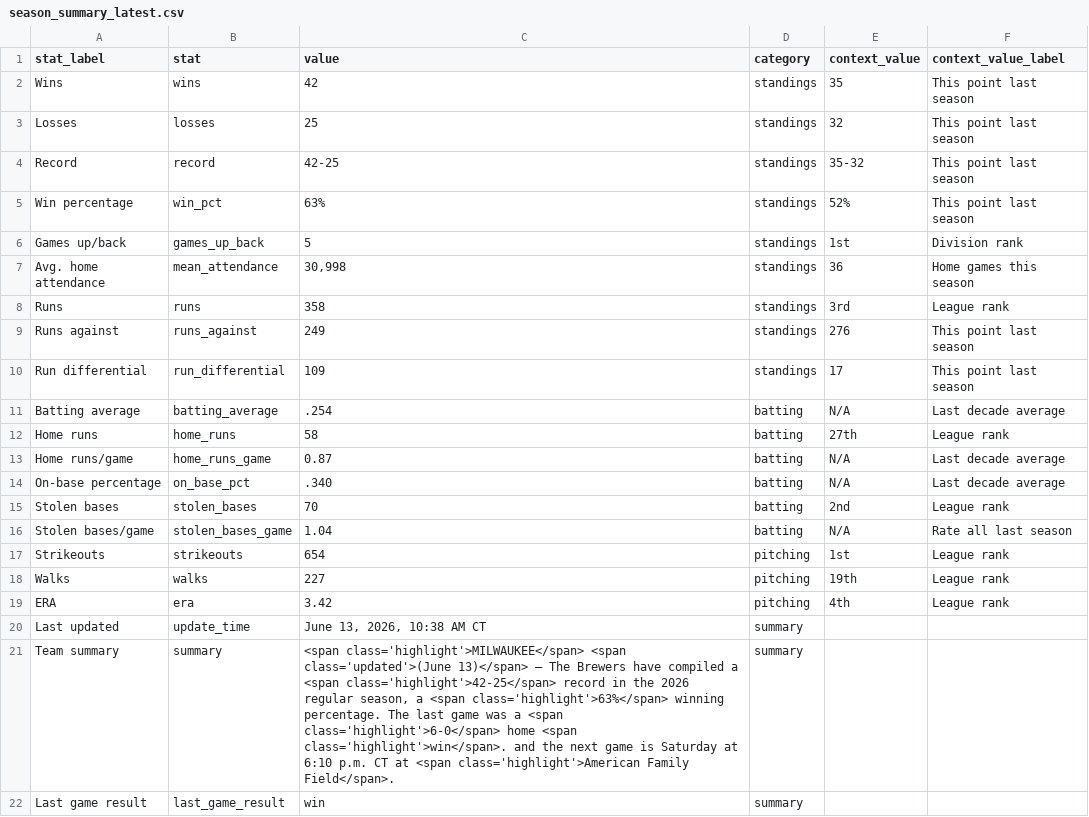
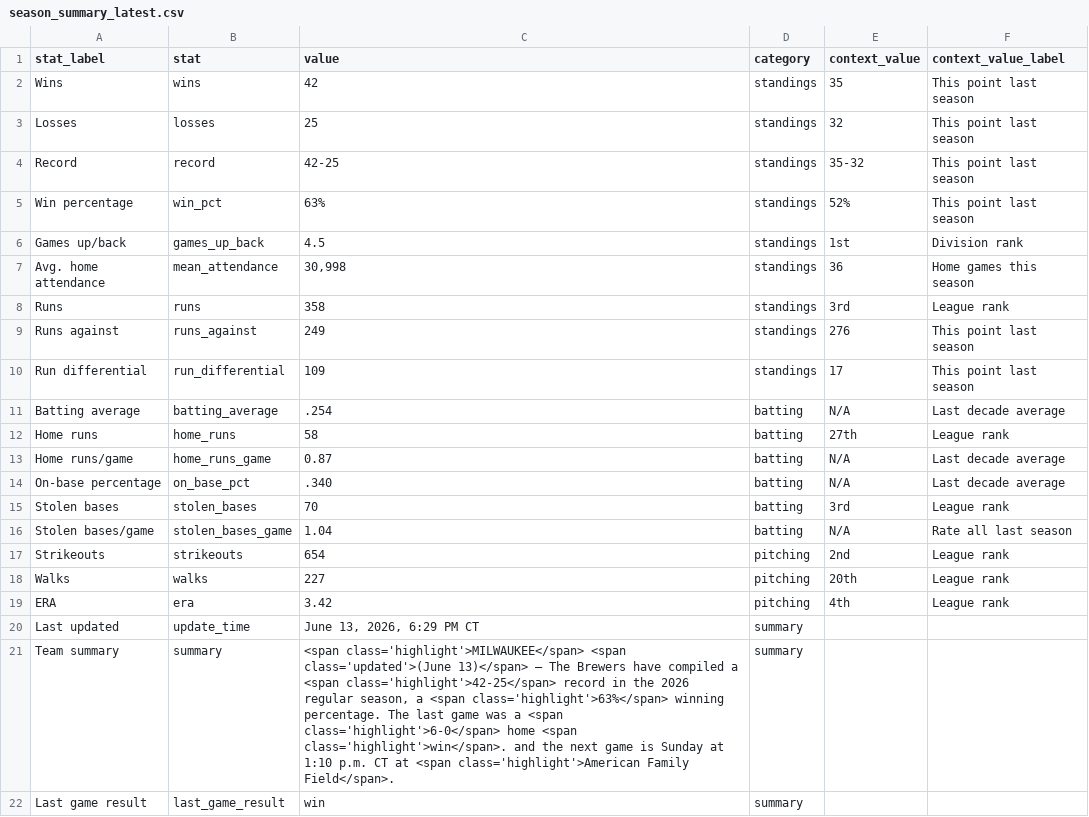
Before and after one commit to twallac10/mkebrewers-bot, a CSV file: data/standings/season_summary_latest.csv, drawn as a sheet.

```diff
--- a/data/standings/season_summary_latest.csv
+++ b/data/standings/season_summary_latest.csv
@@ -5,3 +5,3 @@ Record,record,42-25,standings,35-32,This point last season
 Win percentage,win_pct,63%,standings,52%,This point last season
-Games up/back,games_up_back,5,standings,1st,Division rank
+Games up/back,games_up_back,4.5,standings,1st,Division rank
 Avg. home attendance,mean_attendance,"30,998",standings,36,Home games this season
@@ -14,9 +14,9 @@ Home runs/game,home_runs_game,0.87,batting,N/A,Last decade average
 On-base percentage,on_base_pct,.340,batting,N/A,Last decade average
-Stolen bases,stolen_bases,70,batting,2nd,League rank
+Stolen bases,stolen_bases,70,batting,3rd,League rank
 Stolen bases/game,stolen_bases_game,1.04,batting,N/A,Rate all last season
-Strikeouts,strikeouts,654,pitching,1st,League rank
-Walks,walks,227,pitching,19th,League rank
+Strikeouts,strikeouts,654,pitching,2nd,League rank
+Walks,walks,227,pitching,20th,League rank
 ERA,era,3.42,pitching,4th,League rank
-Last updated,update_time,"June 13, 2026, 10:38 AM CT",summary,,
-Team summary,summary,"<span class='highlight'>MILWAUKEE</span> <span class='updated'>(June 13)</span> — The Brewers have compiled a <span class='highlight'>42-25</span> record in the 2026 regular season, a <span class='highlight'>63%</span> winning percentage.  The last game was a <span class='highlight'>6-0</span> home <span class='highlight'>win</span>. and the next game is Saturday at 6:10 p.m. CT at <span class='highlight'>American Family Field</span>.",summary,,
+Last updated,update_time,"June 13, 2026, 6:29 PM CT",summary,,
+Team summary,summary,"<span class='highlight'>MILWAUKEE</span> <span class='updated'>(June 13)</span> — The Brewers have compiled a <span class='highlight'>42-25</span> record in the 2026 regular season, a <span class='highlight'>63%</span> winning percentage.  The last game was a <span class='highlight'>6-0</span> home <span class='highlight'>win</span>. and the next game is Sunday at 1:10 p.m. CT at <span class='highlight'>American Family Field</span>.",summary,,
 Last game result,last_game_result,win,summary,,
```
Also changed, not shown: data/standings/brewers_standings_1970_present.csv, 24 other files.
